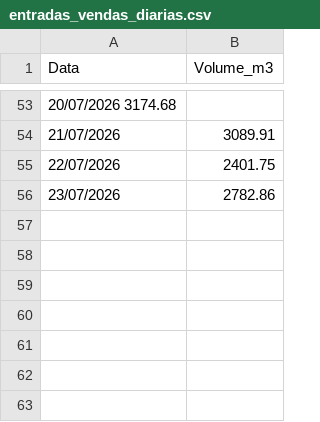
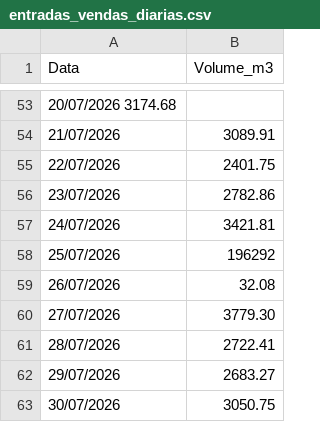
Before and after one commit to mwbm07/mtgas-dashboard-gn, a CSV file: data/entradas_vendas_diarias.csv, drawn as a sheet; only a part is shown, gaps mark what is left out; the diff names each change by its address in the sheet, - before the commit and + after, or states it on an @@ line.

Commit message:
Update entradas_vendas_diarias.csv

```diff
--- a/data/entradas_vendas_diarias.csv
+++ b/data/entradas_vendas_diarias.csv
+row 57: 24/07/2026 | 3421.81
+row 58: 25/07/2026 | 196292
+row 59: 26/07/2026 | 32.08
+row 60: 27/07/2026 | 3779.30
+row 61: 28/07/2026 | 2722.41
+row 62: 29/07/2026 | 2683.27
+row 63: 30/07/2026 | 3050.75
```
